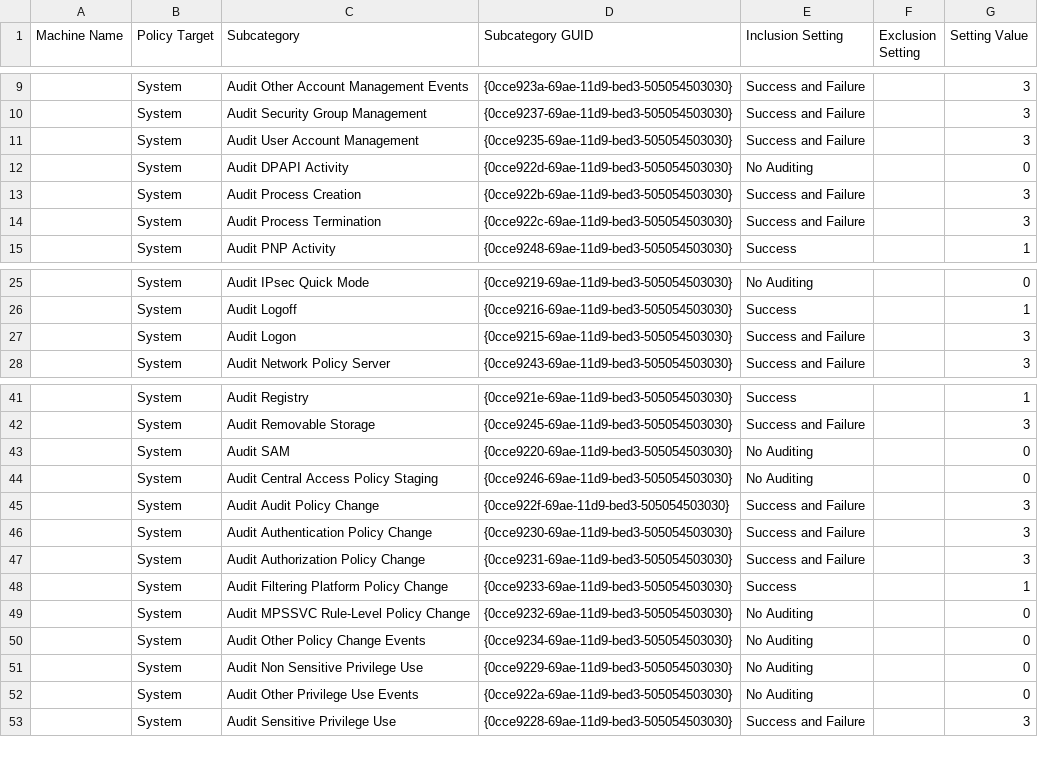
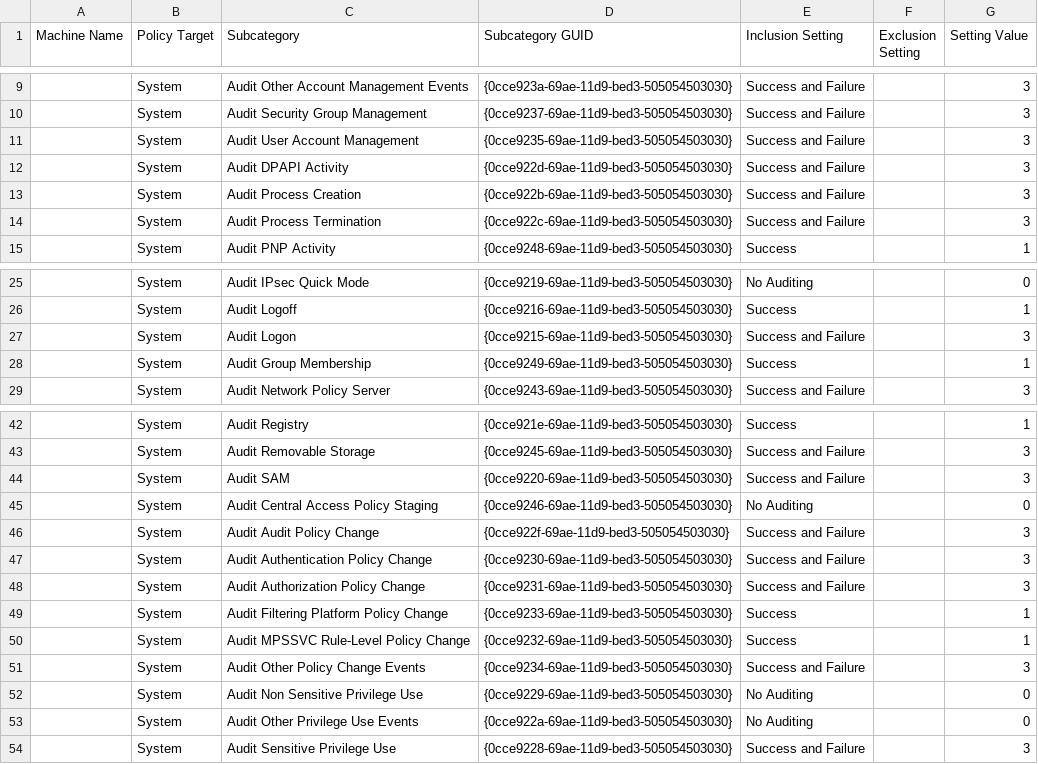
Before and after one commit to SecClay/WinLogs, a CSV file: windows/audit.csv, drawn as a sheet; only a part is shown, gaps mark what is left out.

```diff
--- a/windows/audit.csv
+++ b/windows/audit.csv
@@ -11,3 +11,3 @@ Machine Name,Policy Target,Subcategory,Subcategory GUID,Inclusion Setting,Exclus
 ,System,Audit User Account Management,{0cce9235-69ae-11d9-bed3-505054503030},Success and Failure,,3
-,System,Audit DPAPI Activity,{0cce922d-69ae-11d9-bed3-505054503030},No Auditing,,0
+,System,Audit DPAPI Activity,{0cce922d-69ae-11d9-bed3-505054503030},Success and Failure,,3
 ,System,Audit Process Creation,{0cce922b-69ae-11d9-bed3-505054503030},Success and Failure,,3
@@ -27,2 +27,3 @@ Machine Name,Policy Target,Subcategory,Subcategory GUID,Inclusion Setting,Exclus
 ,System,Audit Logon,{0cce9215-69ae-11d9-bed3-505054503030},Success and Failure,,3
+,System,Audit Group Membership,{0cce9249-69ae-11d9-bed3-505054503030},Success,,1
 ,System,Audit Network Policy Server,{0cce9243-69ae-11d9-bed3-505054503030},Success and Failure,,3
@@ -42,3 +43,3 @@ Machine Name,Policy Target,Subcategory,Subcategory GUID,Inclusion Setting,Exclus
 ,System,Audit Removable Storage,{0cce9245-69ae-11d9-bed3-505054503030},Success and Failure,,3
-,System,Audit SAM,{0cce9220-69ae-11d9-bed3-505054503030},No Auditing,,0
+,System,Audit SAM,{0cce9220-69ae-11d9-bed3-505054503030},Success and Failure,,3
 ,System,Audit Central Access Policy Staging,{0cce9246-69ae-11d9-bed3-505054503030},No Auditing,,0
@@ -48,4 +49,4 @@ Machine Name,Policy Target,Subcategory,Subcategory GUID,Inclusion Setting,Exclus
 ,System,Audit Filtering Platform Policy Change,{0cce9233-69ae-11d9-bed3-505054503030},Success,,1
-,System,Audit MPSSVC Rule-Level Policy Change,{0cce9232-69ae-11d9-bed3-505054503030},No Auditing,,0
-,System,Audit Other Policy Change Events,{0cce9234-69ae-11d9-bed3-505054503030},No Auditing,,0
+,System,Audit MPSSVC Rule-Level Policy Change,{0cce9232-69ae-11d9-bed3-505054503030},Success,,1
+,System,Audit Other Policy Change Events,{0cce9234-69ae-11d9-bed3-505054503030},Success and Failure,,3
 ,System,Audit Non Sensitive Privilege Use,{0cce9229-69ae-11d9-bed3-505054503030},No Auditing,,0
```
Also changed, not shown: 7 other files.
